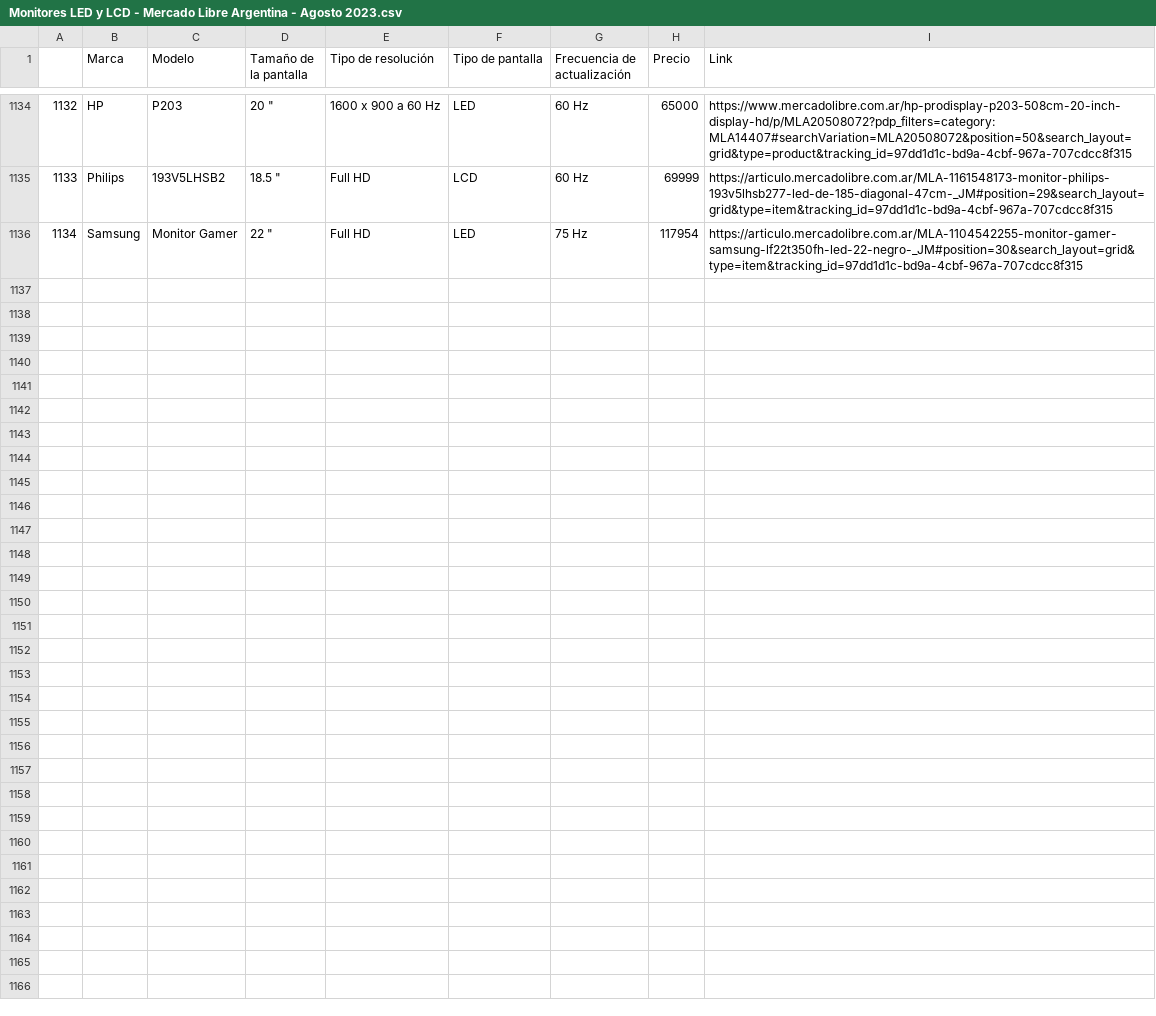
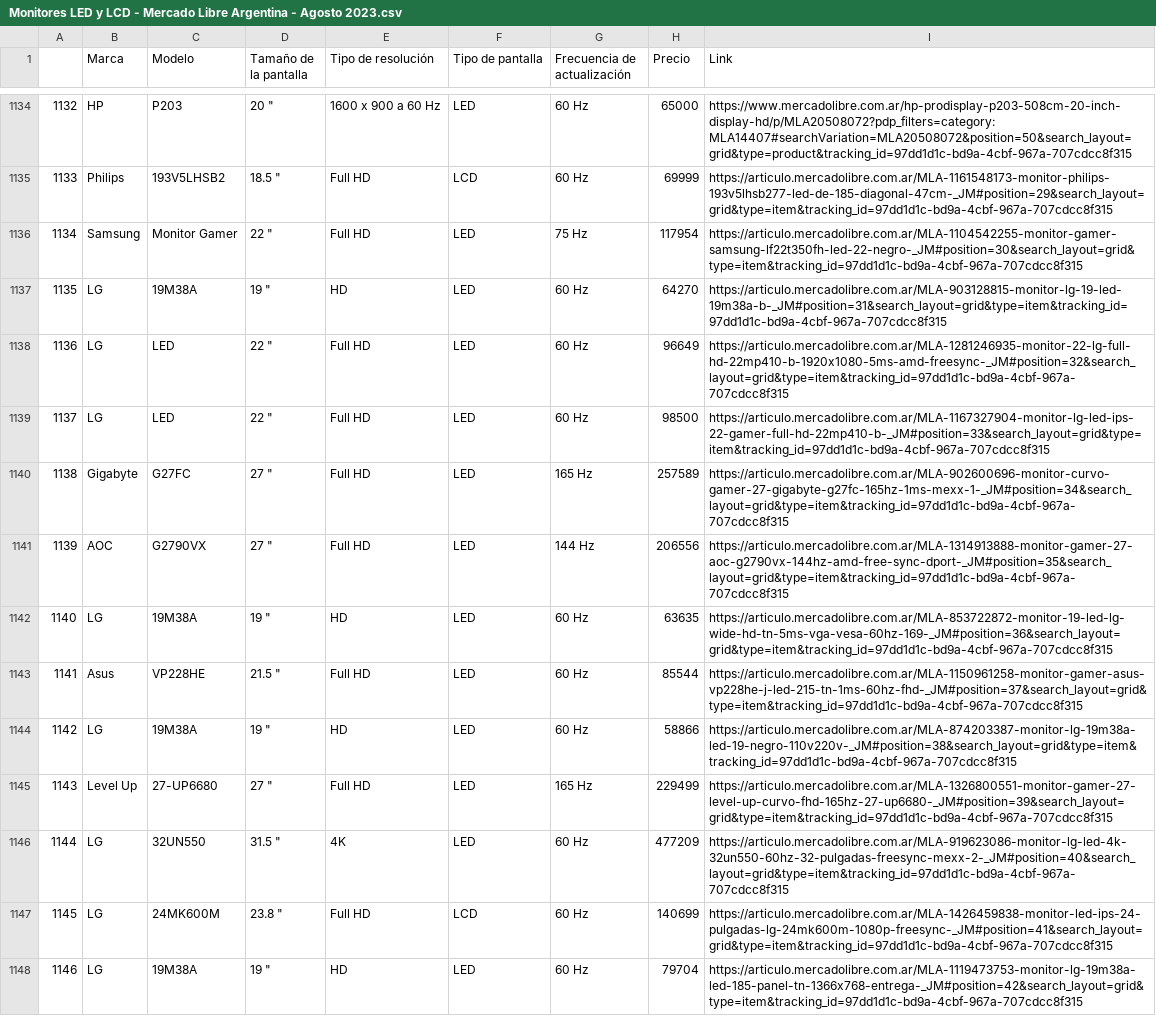
Before and after one commit to cris-andrade-97/MeLiWebScraping, a CSV file: Monitores LED y LCD - Mercado Libre Argentina - Agosto 2023.csv, drawn as a sheet; only a part is shown, gaps mark what is left out; the diff names each change by its address in the sheet, - before the commit and + after, or states it on an @@ line.

Commit message:
Nuevos registros al CSV

```diff
--- a/Monitores LED y LCD - Mercado Libre Argentina - Agosto 2023.csv
+++ b/Monitores LED y LCD - Mercado Libre Argentina - Agosto 2023.csv
+row 1137: 1135 | LG | 19M38A | 19 " | HD | LED | 60 Hz | 64270 | https://articulo.mercadolibre.com.ar/MLA-903128815-monitor-lg-19-led-19m38a-b-_JM#position=31&search_layout=grid&type=item&tracking_id=97dd1d1c-bd9a-4cbf-967a-707cdcc8f315
+row 1138: 1136 | LG | LED | 22 " | Full HD | LED | 60 Hz | 96649 | https://articulo.mercadolibre.com.ar/MLA-1281246935-monitor-22-lg-full-hd-22mp410-b-1920x1080-5ms-amd-freesync-_JM#position=32&search_layout=grid&type=item&tracking_id=97dd1d1c-bd9a-4cbf-967a-707cdcc8f315
+row 1139: 1137 | LG | LED | 22 " | Full HD | LED | 60 Hz | 98500 | https://articulo.mercadolibre.com.ar/MLA-1167327904-monitor-lg-led-ips-22-gamer-full-hd-22mp410-b-_JM#position=33&search_layout=grid&type=item&tracking_id=97dd1d1c-bd9a-4cbf-967a-707cdcc8f315
+row 1140: 1138 | Gigabyte | G27FC | 27 " | Full HD | LED | 165 Hz | 257589 | https://articulo.mercadolibre.com.ar/MLA-902600696-monitor-curvo-gamer-27-gigabyte-g27fc-165hz-1ms-mexx-1-_JM#position=34&search_layout=grid&type=item&tracking_id=97dd1d1c-bd9a-4cbf-967a-707cdcc8f315
+row 1141: 1139 | AOC | G2790VX | 27 " | Full HD | LED | 144 Hz | 206556 | https://articulo.mercadolibre.com.ar/MLA-1314913888-monitor-gamer-27-aoc-g2790vx-144hz-amd-free-sync-dport-_JM#position=35&search_layout=grid&type=item&tracking_id=97dd1d1c-bd9a-4cbf-967a-707cdcc8f315
+row 1142: 1140 | LG | 19M38A | 19 " | HD | LED | 60 Hz | 63635 | https://articulo.mercadolibre.com.ar/MLA-853722872-monitor-19-led-lg-wide-hd-tn-5ms-vga-vesa-60hz-169-_JM#position=36&search_layout=grid&type=item&tracking_id=97dd1d1c-bd9a-4cbf-967a-707cdcc8f315
+row 1143: 1141 | Asus | VP228HE | 21.5 " | Full HD | LED | 60 Hz | 85544 | https://articulo.mercadolibre.com.ar/MLA-1150961258-monitor-gamer-asus-vp228he-j-led-215-tn-1ms-60hz-fhd-_JM#position=37&search_layout=grid&type=item&tracking_id=97dd1d1c-bd9a-4cbf-967a-707cdcc8f315
+row 1144: 1142 | LG | 19M38A | 19 " | HD | LED | 60 Hz | 58866 | https://articulo.mercadolibre.com.ar/MLA-874203387-monitor-lg-19m38a-led-19-negro-110v220v-_JM#position=38&search_layout=grid&type=item&tracking_id=97dd1d1c-bd9a-4cbf-967a-707cdcc8f315
+row 1145: 1143 | Level Up | 27-UP6680 | 27 " | Full HD | LED | 165 Hz | 229499 | https://articulo.mercadolibre.com.ar/MLA-1326800551-monitor-gamer-27-level-up-curvo-fhd-165hz-27-up6680-_JM#position=39&search_layout=grid&type=item&tracking_id=97dd1d1c-bd9a-4cbf-967a-707cdcc8f315
+row 1146: 1144 | LG | 32UN550 | 31.5 " | 4K | LED | 60 Hz | 477209 | https://articulo.mercadolibre.com.ar/MLA-919623086-monitor-lg-led-4k-32un550-60hz-32-pulgadas-freesync-mexx-2-_JM#position=40&search_layout=grid&type=item&tracking_id=97dd1d1c-bd9a-4cbf-967a-707cdcc8f315
+row 1147: 1145 | LG | 24MK600M | 23.8 " | Full HD | LCD | 60 Hz | 140699 | https://articulo.mercadolibre.com.ar/MLA-1426459838-monitor-led-ips-24-pulgadas-lg-24mk600m-1080p-freesync-_JM#position=41&search_layout=grid&type=item&tracking_id=97dd1d1c-bd9a-4cbf-967a-707cdcc8f315
+row 1148: 1146 | LG | 19M38A | 19 " | HD | LED | 60 Hz | 79704 | https://articulo.mercadolibre.com.ar/MLA-1119473753-monitor-lg-19m38a-led-185-panel-tn-1366x768-entrega-_JM#position=42&search_layout=grid&type=item&tracking_id=97dd1d1c-bd9a-4cbf-967a-707cdcc8f315
```
